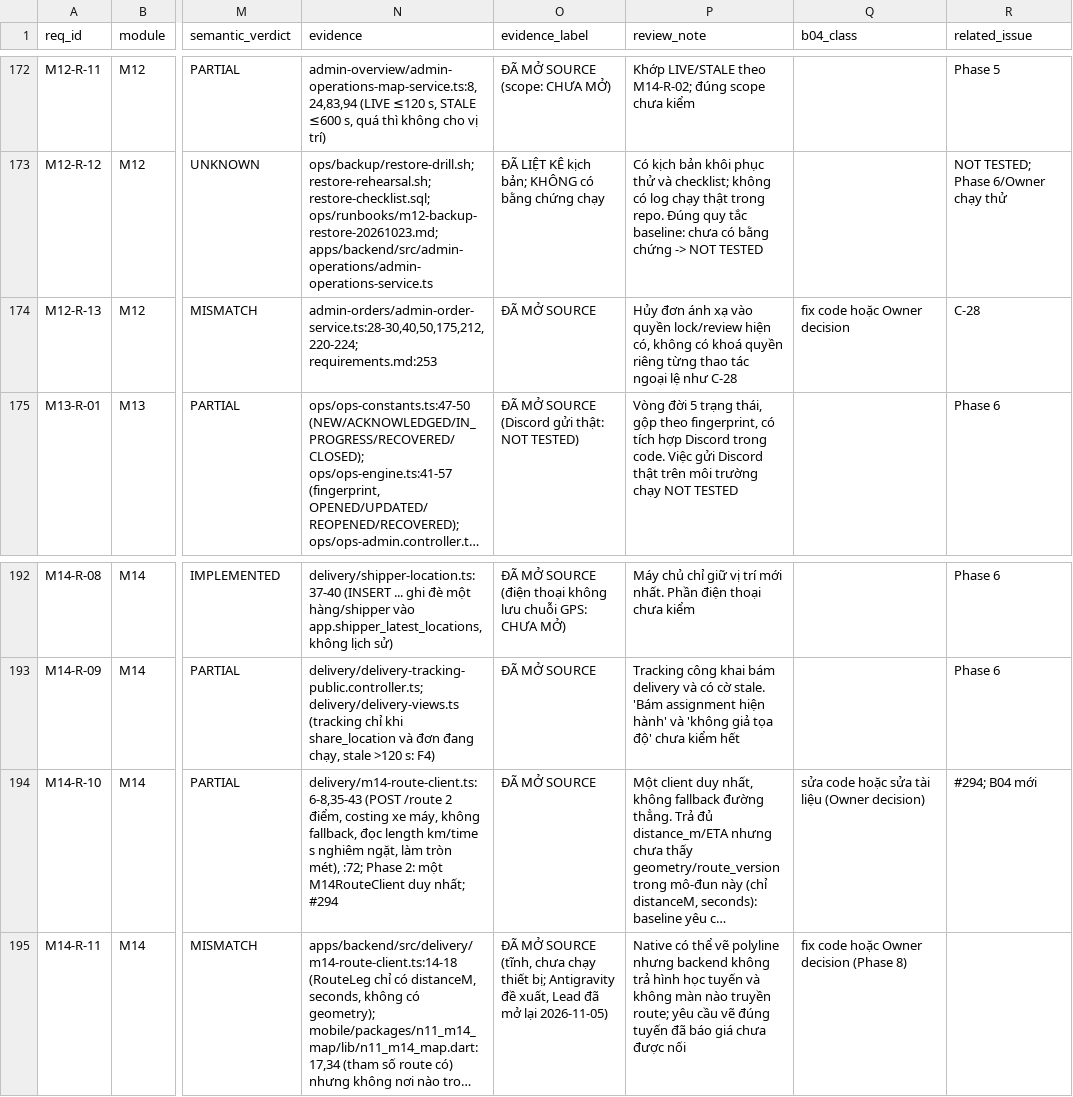
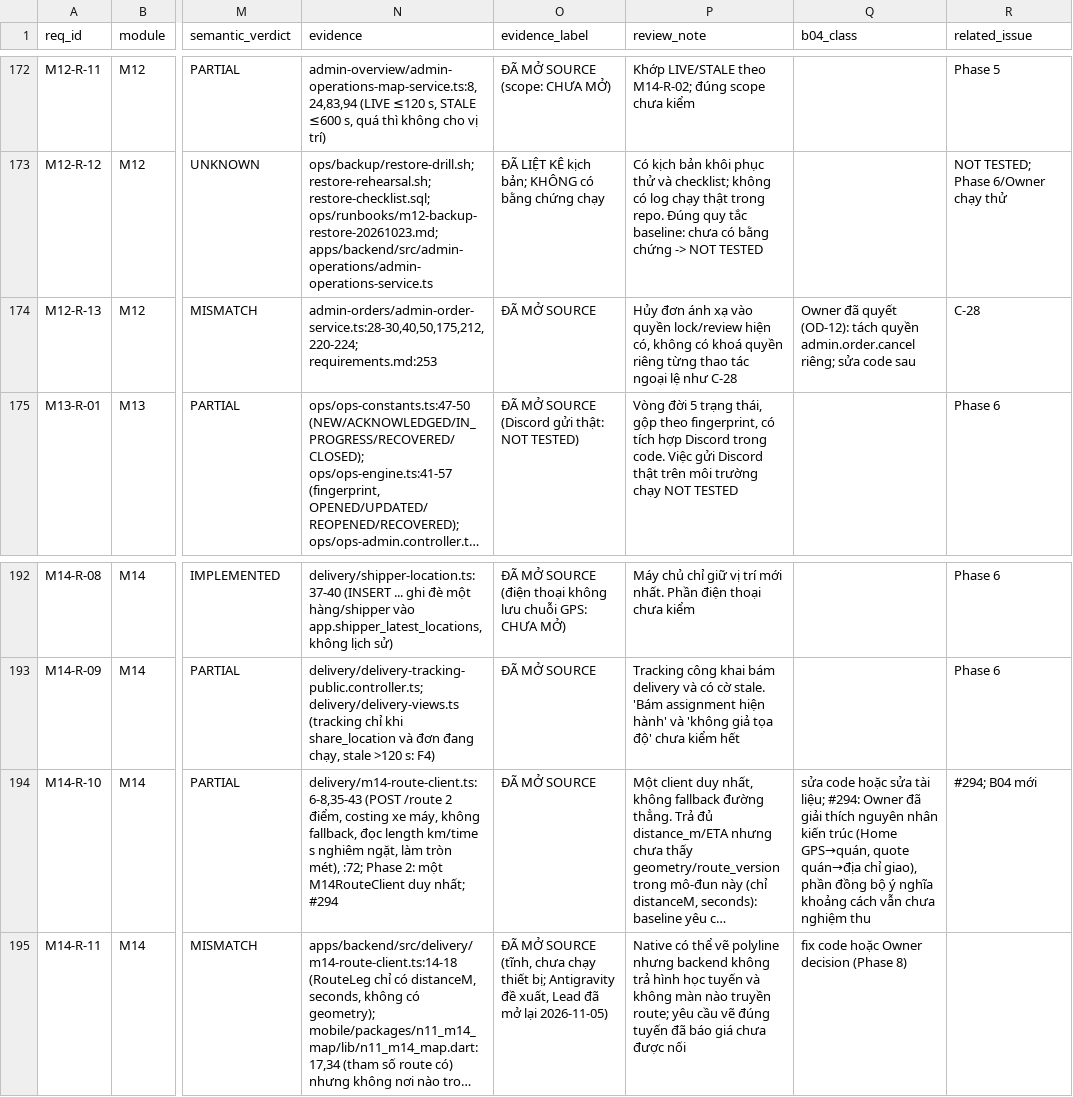
Before and after one commit to trungtn87/11ship, a CSV file: docs/review/phase3/graph-baseline-links.v2.csv, drawn as a sheet; only a part is shown, gaps mark what is left out; long unchanged cells end in …; the diff covers the shown part only; the diff names each change by its address in the sheet, - before the commit and + after, or states it on an @@ line.

```diff
--- a/docs/review/phase3/graph-baseline-links.v2.csv
+++ b/docs/review/phase3/graph-baseline-links.v2.csv
-Q174 (b04_class): fix code hoặc Owner decision
+Q174 (b04_class): Owner đã quyết (OD-12): tách quyền admin.order.cancel riêng; sửa code sau
-Q194 (b04_class): …sửa tài liệu (Owner decision)
+Q194 (b04_class): …sửa tài liệu; #294: Owner đã giải thích nguyên nhân kiến trúc (Home GPS→quán, quote quán→địa chỉ giao), phần đồng bộ ý nghĩa khoảng cách vẫn chưa nghiệm thu
```
Also changed, not shown: 13 edited cells elsewhere in this file, docs/review/phase3/b00-semantic-review.csv, 4 other files.
